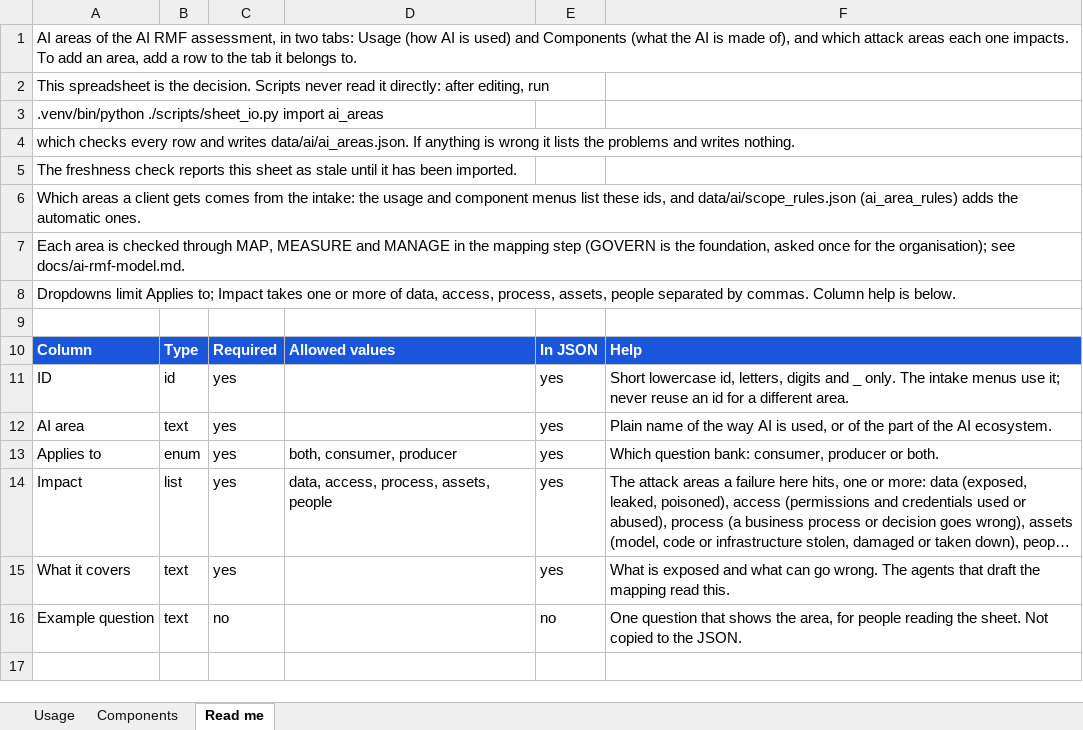
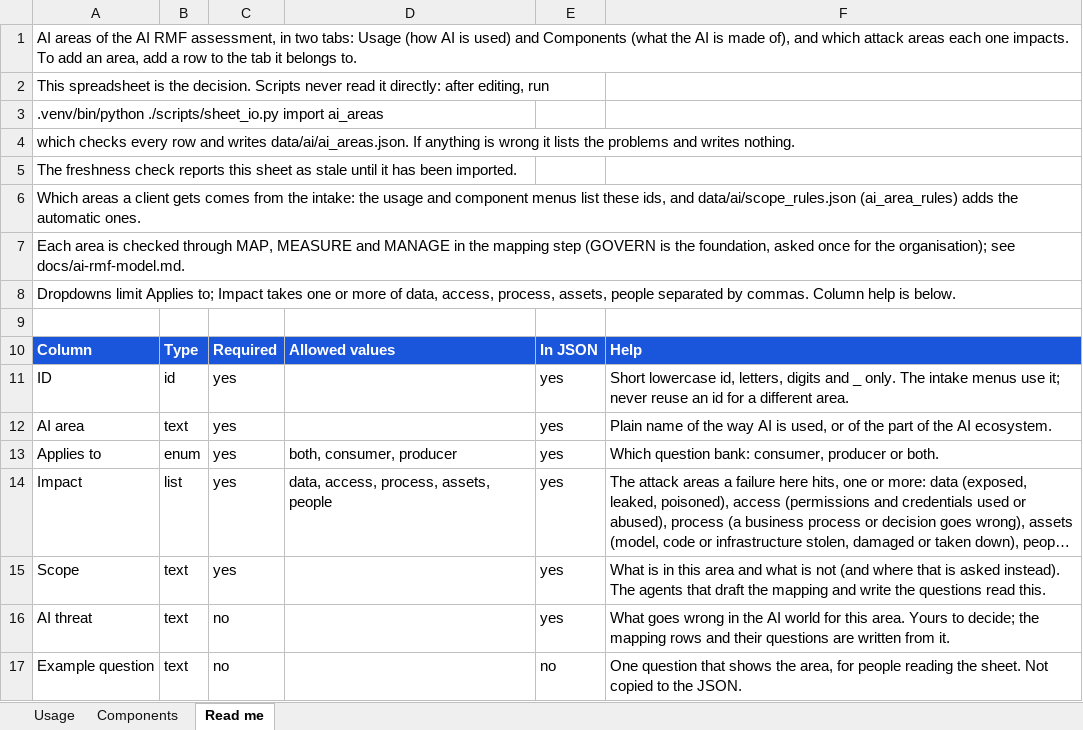
Before and after one commit to srilekha82/csf-ai-self-assessment, an Excel workbook: data/ai/authoring/ai_areas.xlsx, sheet Read me, drawn as a sheet; long unchanged cells end in …; values as stored, in another font and other column widths than the file's, no borders; the diff names each change by its address in the sheet, - before the commit and + after, or states it on an @@ line.

```diff
--- a/data/ai/authoring/ai_areas.xlsx (sheet Read me)
+++ b/data/ai/authoring/ai_areas.xlsx (sheet Read me)
-A15: What it covers
+A15: Scope
-F15: What is exposed and what can go wrong. The agents that draft the mapping read this.
+F15: What is in this area and what is not (and where that is asked instead). The agents that draft the mapping and write the questions read this.
+row 16: AI threat | text | no |  | yes | What goes wrong in the AI world for this area. Yours to decide; the mapping rows and their questions are written from it.
```
Also changed, not shown: sheet Usage, sheet Components, 12 other files.
